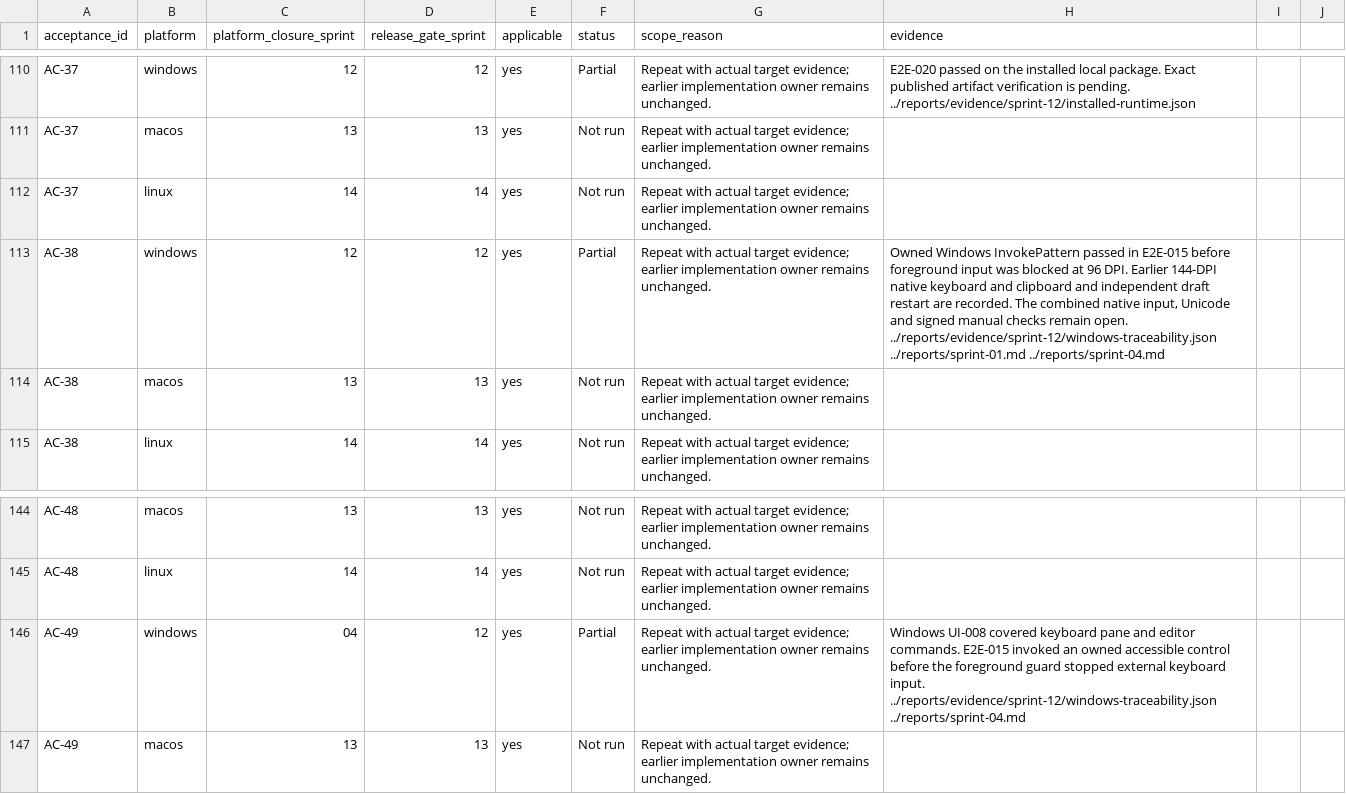
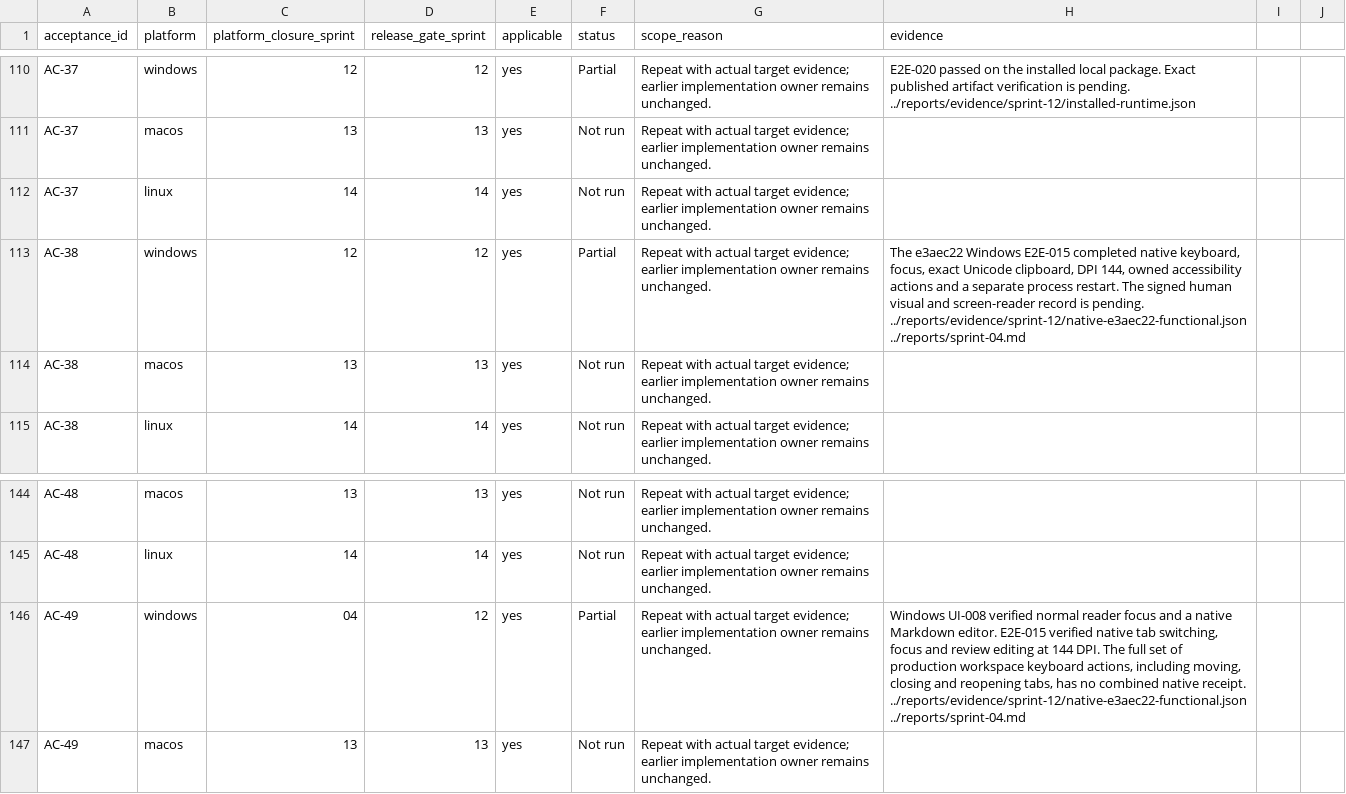
Before and after one commit to joshmarkovic/threadline, a CSV file: docs/spec/acceptance_platform_traceability.csv, drawn as a sheet; only a part is shown, gaps mark what is left out.

Commit message:
Record build 17 desktop checks and open gates
Link the selected Windows package to its named test results. Retain
the earlier full run, separate driver failure and manual review gate. [skip ci]

```diff
--- a/docs/spec/acceptance_platform_traceability.csv
+++ b/docs/spec/acceptance_platform_traceability.csv
@@ -112,3 +112,3 @@ AC-37,macos,13,13,yes,Not run,Repeat with actual target evidence; earlier implem
 AC-37,linux,14,14,yes,Not run,Repeat with actual target evidence; earlier implementation owner remains unchanged.,
-AC-38,windows,12,12,yes,Partial,Repeat with actual target evidence; earlier implementation owner remains unchanged.,"Owned Windows InvokePattern passed in E2E-015 before foreground input was blocked at 96 DPI. Earlier 144-DPI native keyboard and clipboard and independent draft restart are recorded. The combined native input, Unicode and signed manual checks remain open. ../reports/evidence/sprint-12/windows-traceability.json ../reports/sprint-01.md ../reports/sprint-04.md"
+AC-38,windows,12,12,yes,Partial,Repeat with actual target evidence; earlier implementation owner remains unchanged.,"The e3aec22 Windows E2E-015 completed native keyboard, focus, exact Unicode clipboard, DPI 144, owned accessibility actions and a separate process restart. The signed human visual and screen-reader record is pending. ../reports/evidence/sprint-12/native-e3aec22-functional.json ../reports/sprint-04.md"
 AC-38,macos,13,13,yes,Not run,Repeat with actual target evidence; earlier implementation owner remains unchanged.,
@@ -145,3 +145,3 @@ AC-48,macos,13,13,yes,Not run,Repeat with actual target evidence; earlier implem
 AC-48,linux,14,14,yes,Not run,Repeat with actual target evidence; earlier implementation owner remains unchanged.,
-AC-49,windows,04,12,yes,Partial,Repeat with actual target evidence; earlier implementation owner remains unchanged.,Windows UI-008 covered keyboard pane and editor commands. E2E-015 invoked an owned accessible control before the foreground guard stopped external keyboard input. ../reports/evidence/sprint-12/windows-traceability.json ../reports/sprint-04.md
+AC-49,windows,04,12,yes,Partial,Repeat with actual target evidence; earlier implementation owner remains unchanged.,"Windows UI-008 verified normal reader focus and a native Markdown editor. E2E-015 verified native tab switching, focus and review editing at 144 DPI. The full set of production workspace keyboard actions, including moving, closing and reopening tabs, has no combined native receipt. ../reports/evidence/sprint-12/native-e3aec22-functional.json ../reports/sprint-04.md"
 AC-49,macos,13,13,yes,Not run,Repeat with actual target evidence; earlier implementation owner remains unchanged.,
```
Also changed, not shown: docs/spec/acceptance_traceability.csv, docs/spec/test_platform_traceability.csv, 2 other files.
